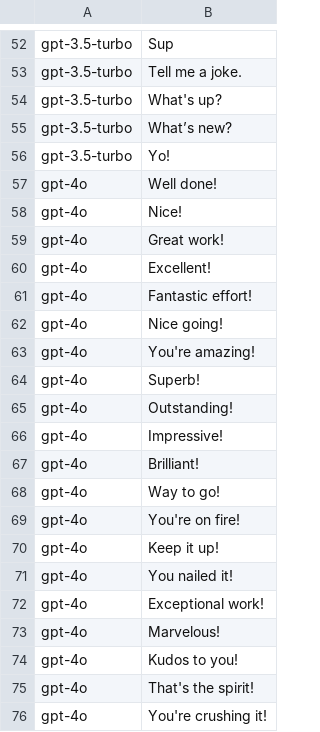
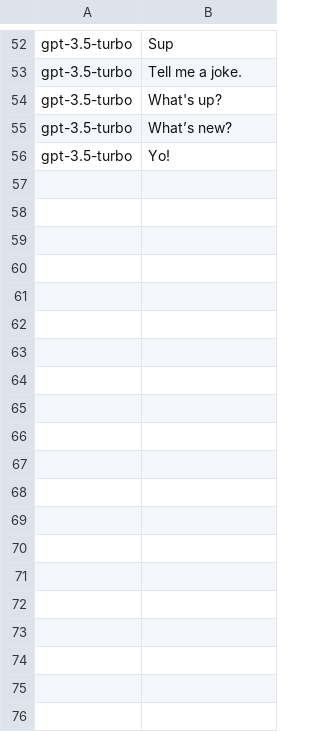
Before and after one commit to veryfansome/germ, a CSV file: data/germ/examples/prompts.csv, drawn as a sheet; only a part is shown, gaps mark what is left out; the diff covers the shown part only; the diff names each change by its address in the sheet, - before the commit and + after, or states it on an @@ line.

```diff
--- a/data/germ/examples/prompts.csv
+++ b/data/germ/examples/prompts.csv
-row 57: gpt-4o | Well done!
-row 58: gpt-4o | Nice!
-row 59: gpt-4o | Great work!
-row 60: gpt-4o | Excellent!
-row 61: gpt-4o | Fantastic effort!
-row 62: gpt-4o | Nice going!
-row 63: gpt-4o | You're amazing!
-row 64: gpt-4o | Superb!
-row 65: gpt-4o | Outstanding!
-row 66: gpt-4o | Impressive!
-row 67: gpt-4o | Brilliant!
-row 68: gpt-4o | Way to go!
-row 69: gpt-4o | You're on fire!
-row 70: gpt-4o | Keep it up!
-row 71: gpt-4o | You nailed it!
-row 72: gpt-4o | Exceptional work!
-row 73: gpt-4o | Marvelous!
-row 74: gpt-4o | Kudos to you!
-row 75: gpt-4o | That's the spirit!
-row 76: gpt-4o | You're crushing it!
```
Also changed, not shown: 63 removed rows elsewhere in this file, 7 other files.
